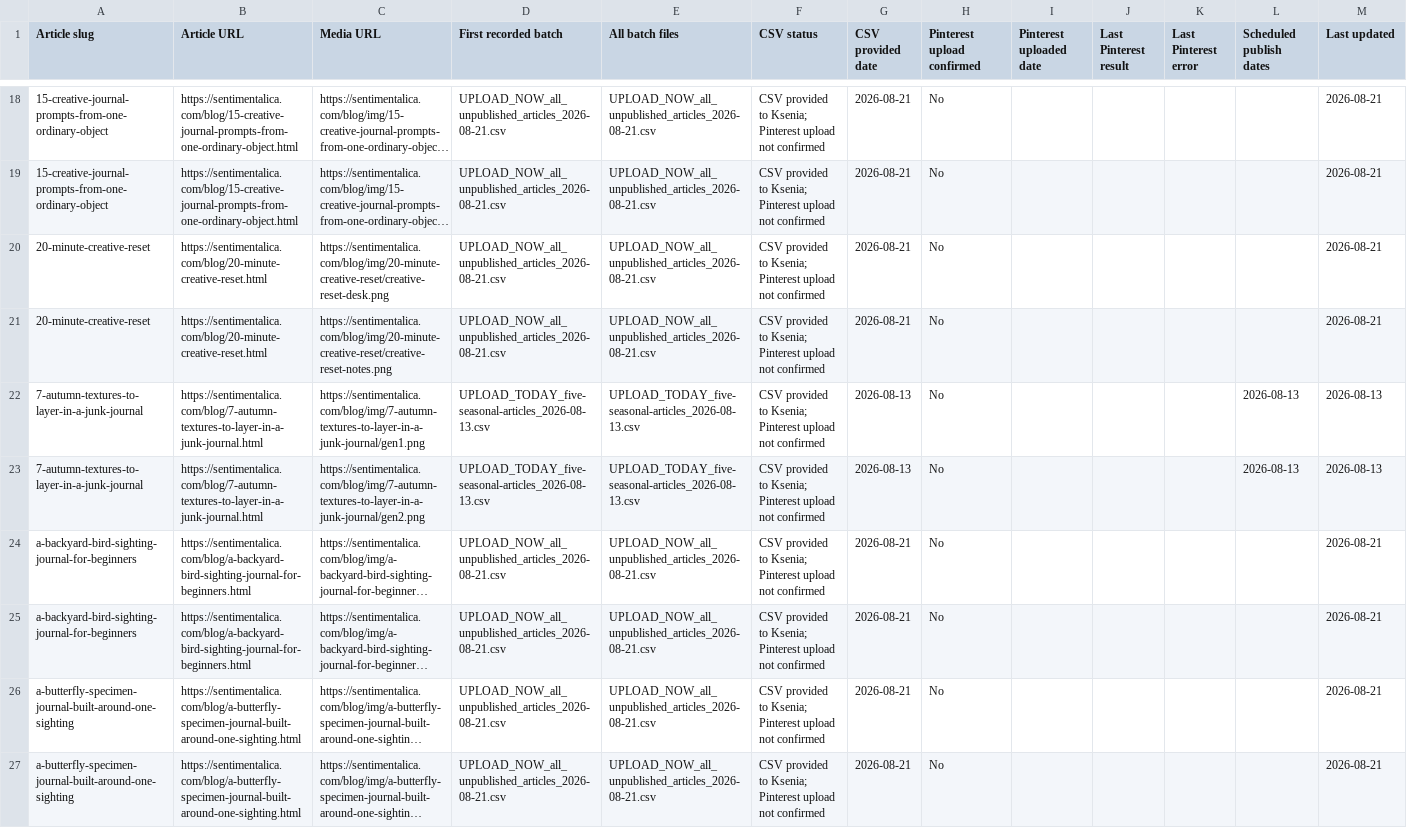
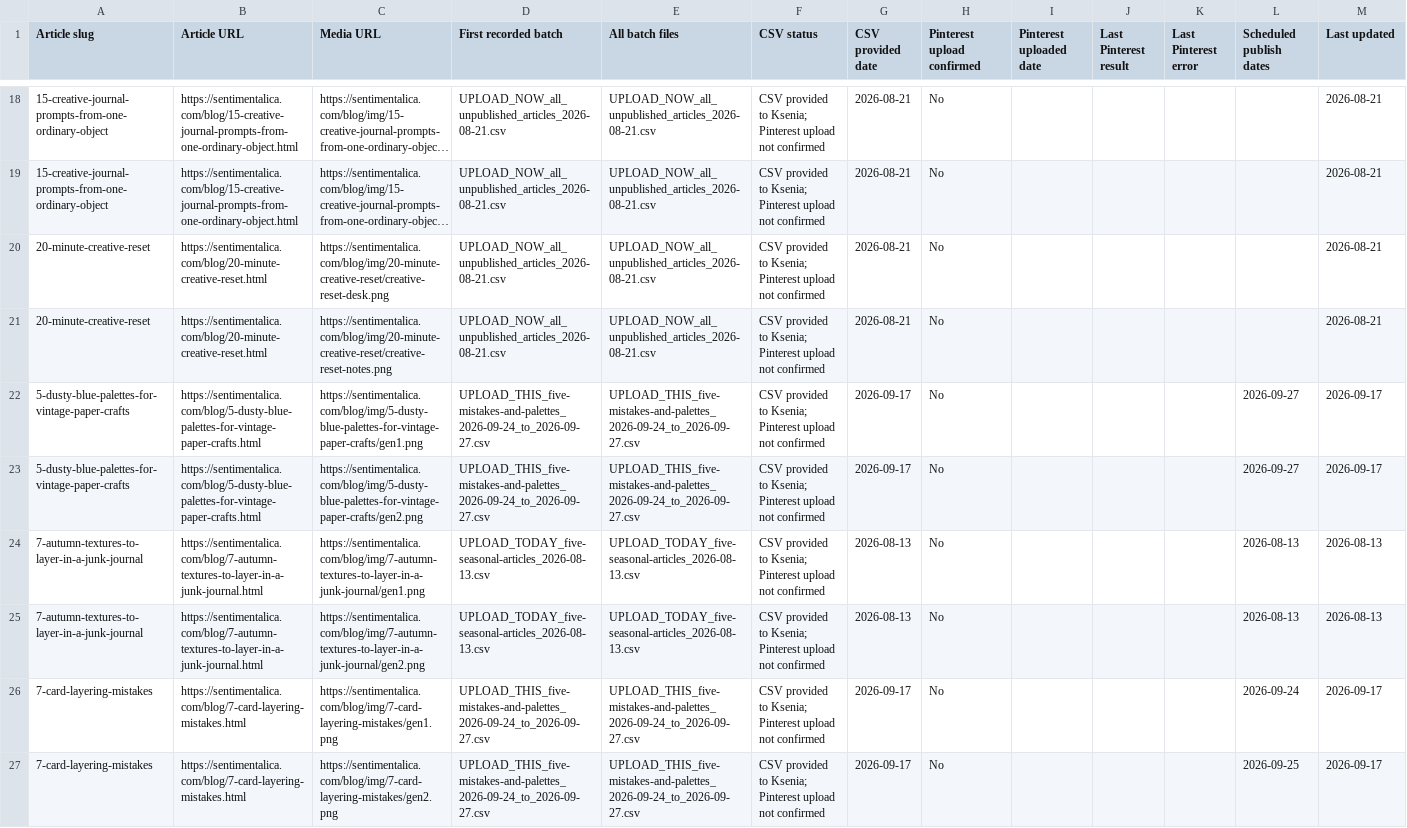
Before and after one commit to sentimentalicaetsy-spec/sentimentalica-site, a CSV file: data/pinterest/PIN_MEDIA_LEDGER.csv, drawn as a sheet; only a part is shown, gaps mark what is left out; the shorter side is filled out with more unchanged rows; long unchanged cells end in …; the diff covers the shown part only.

Commit message:
Schedule September 24 to 27 Pinterest batch

```diff
--- a/data/pinterest/PIN_MEDIA_LEDGER.csv
+++ b/data/pinterest/PIN_MEDIA_LEDGER.csv
@@ -21,3 +21,7 @@
 20-minute-creative-reset,https://sentimentalica.com/blog/20-minute-creative-reset.html,https://sentimentalica.com/blog/img/20-minute-creative-reset/creative-reset-notes.png,UPLOAD_NOW_all_unpublished_articles_2026-08-21.csv,UPLOAD_NOW_all_unpublished_articles_2026-08-21.csv,CSV provided to Ksenia; Pinterest upload not confirmed,2026-08-21,No,,,,,2026-08-21
+5-dusty-blue-palettes-for-vintage-paper-crafts,https://sentimentalica.com/blog/5-dusty-blue-palettes-for-vintage-paper-crafts.html,https://sentimentalica.com/blog/img/5-dusty-blue-palettes-for-vintage-paper-crafts/gen1.png,UPLOAD_THIS_five-mistakes-and-palettes_2026-09-24_to_2026-09-27.csv,UPLOAD_THIS_five-mistakes-and-palettes_2026-09-24_to_2026-09-27.csv,CSV provided to Ksenia; Pinterest upload not confirmed,2026-09-17,No,,,,2026-09-27,2026-09-17
+5-dusty-blue-palettes-for-vintage-paper-crafts,https://sentimentalica.com/blog/5-dusty-blue-palettes-for-vintage-paper-crafts.html,https://sentimentalica.com/blog/img/5-dusty-blue-palettes-for-vintage-paper-crafts/gen2.png,UPLOAD_THIS_five-mistakes-and-palettes_2026-09-24_to_2026-09-27.csv,UPLOAD_THIS_five-mistakes-and-palettes_2026-09-24_to_2026-09-27.csv,CSV provided to Ksenia; Pinterest upload not confirmed,2026-09-17,No,,,,2026-09-27,2026-09-17
 7-autumn-textures-to-layer-in-a-junk-journal,https://sentimentalica.com/blog/7-autumn-textures-to-layer-in-a-junk-journal.html,https://sentimentalica.com/blog/img/7-autumn-textures-to-layer-in-a-junk-journal/gen1.png,UPLOAD_TODAY_five-seasonal-articles_2026-08-13.csv,UPLOAD_TODAY_five-seasonal-articles_2026-08-13.csv,CSV provided to Ksenia; Pinterest upload not confirmed,2026-08-13,No,,,,2026-08-13,2026-08-13
 7-autumn-textures-to-layer-in-a-junk-journal,https://sentimentalica.com/blog/7-autumn-textures-to-layer-in-a-junk-journal.html,https://sentimentalica.com/blog/img/7-autumn-textures-to-layer-in-a-junk-journal/gen2.png,UPLOAD_TODAY_five-seasonal-articles_2026-08-13.csv,UPLOAD_TODAY_five-seasonal-articles_2026-08-13.csv,CSV provided to Ksenia; Pinterest upload not confirmed,2026-08-13,No,,,,2026-08-13,2026-08-13
+7-card-layering-mistakes,https://sentimentalica.com/blog/7-card-layering-mistakes.html,https://sentimentalica.com/blog/img/7-card-layering-mistakes/gen1.png,UPLOAD_THIS_five-mistakes-and-palettes_2026-09-24_to_2026-09-27.csv,UPLOAD_THIS_five-mistakes-and-palettes_2026-09-24_to_2026-09-27.csv,CSV provided to Ksenia; Pinterest upload not confirmed,2026-09-17,No,,,,2026-09-24,2026-09-17
+7-card-layering-mistakes,https://sentimentalica.com/blog/7-card-layering-mistakes.html,https://sentimentalica.com/blog/img/7-card-layering-mistakes/gen2.png,UPLOAD_THIS_five-mistakes-and-palettes_2026-09-24_to_2026-09-27.csv,UPLOAD_THIS_five-mistakes-and-palettes_2026-09-24_to_2026-09-27.csv,CSV provided to Ksenia; Pinterest upload not confirmed,2026-09-17,No,,,,2026-09-25,2026-09-17
```
Also changed, not shown: 6 added rows elsewhere in this file, data/pinterest/PINTEREST_ARTICLE_TRACKER.csv, data/pinterest/PINTEREST_BATCH_LEDGER.csv, 6 other files.
